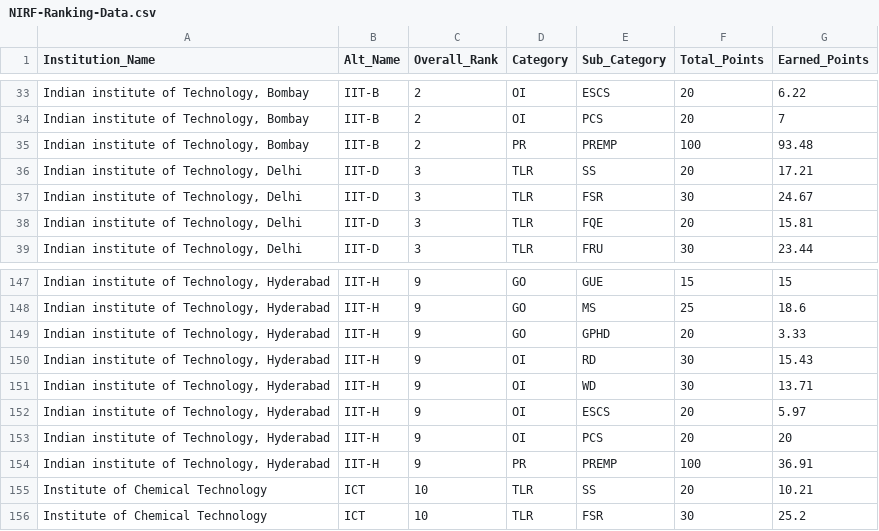
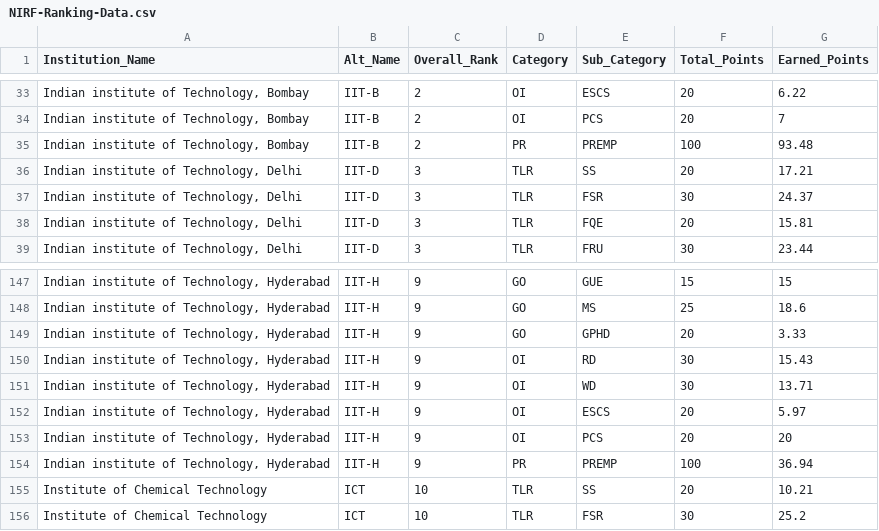
Before and after one commit to susub31/REC-Ranking-Analysis, a CSV file: Dataset/NIRF-Ranking-Data.csv, drawn as a sheet; only a part is shown, gaps mark what is left out; the diff names each change by its address in the sheet, - before the commit and + after, or states it on an @@ line.

```diff
--- a/Dataset/NIRF-Ranking-Data.csv
+++ b/Dataset/NIRF-Ranking-Data.csv
-G37 (Earned_Points): 24.67
+G37 (Earned_Points): 24.37
-G154 (Earned_Points): 36.91
+G154 (Earned_Points): 36.94
```
Also changed, not shown: 2 other files.
